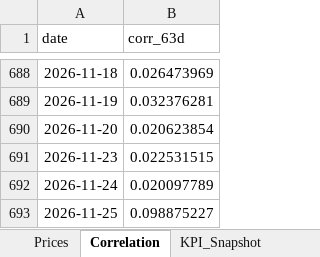
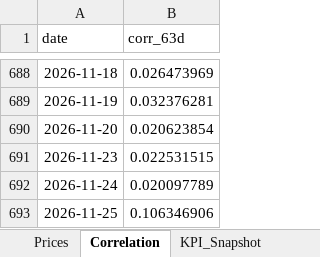
Before and after one commit to rodrigo-carfon/rodrigo-carfon.github.io, an Excel workbook: commodity-risk-dashboard/data/commodities_powerbi.xlsx, sheet Correlation, drawn as a sheet; only a part is shown, gaps mark what is left out; values as stored, in another font and other column widths than the file's, no borders; the diff names each change by its address in the sheet, - before the commit and + after, or states it on an @@ line.

```diff
--- a/commodity-risk-dashboard/data/commodities_powerbi.xlsx (sheet Correlation)
+++ b/commodity-risk-dashboard/data/commodities_powerbi.xlsx (sheet Correlation)
-B693 (corr_63d): 0.098875227
+B693 (corr_63d): 0.106346906
```
Also changed, not shown: sheet Prices, sheet KPI_Snapshot, 6 other files.
